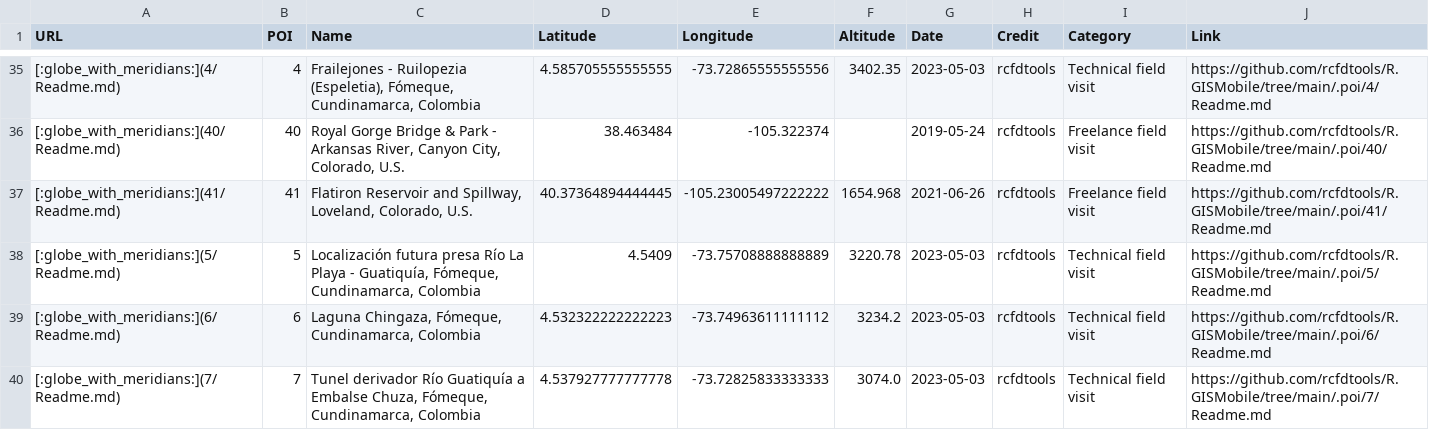
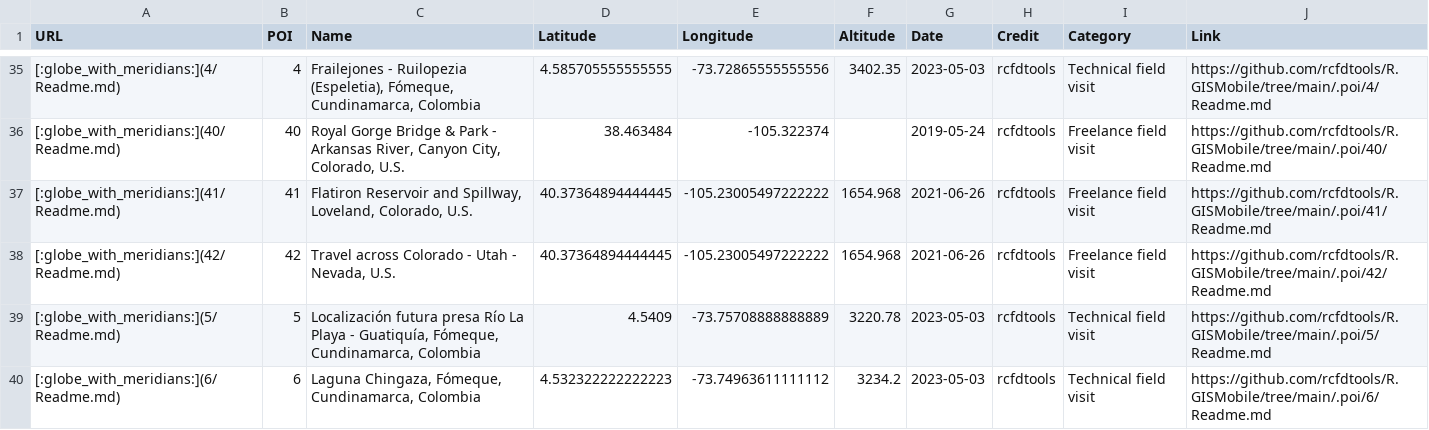
Before and after one commit to rcfdtools/R.GISMobile, a CSV file: .poi/poi.csv, drawn as a sheet; only a part is shown, gaps mark what is left out; the shorter side is filled out with more unchanged rows.

```diff
--- a/.poi/poi.csv
+++ b/.poi/poi.csv
@@ -37,2 +37,3 @@ URL,POI,Name,Latitude,Longitude,Altitude,Date,Credit,Category,Link
 [:globe_with_meridians:](41/Readme.md),41,"Flatiron Reservoir and Spillway, Loveland, Colorado, U.S.",40.37364894444445,-105.23005497222222,1654.968,2021-06-26,rcfdtools,Freelance field visit,https://github.com/rcfdtools/R.GISMobile/tree/main/.poi/41/Readme.md
+[:globe_with_meridians:](42/Readme.md),42,"Travel across Colorado - Utah - Nevada, U.S.",40.37364894444445,-105.23005497222222,1654.968,2021-06-26,rcfdtools,Freelance field visit,https://github.com/rcfdtools/R.GISMobile/tree/main/.poi/42/Readme.md
 [:globe_with_meridians:](5/Readme.md),5,"Localización futura presa Río La Playa - Guatiquía, Fómeque, Cundinamarca, Colombia",4.5409,-73.75708888888889,3220.78,2023-05-03,rcfdtools,Technical field visit,https://github.com/rcfdtools/R.GISMobile/tree/main/.poi/5/Readme.md
```
Also changed, not shown: 5 other files.
